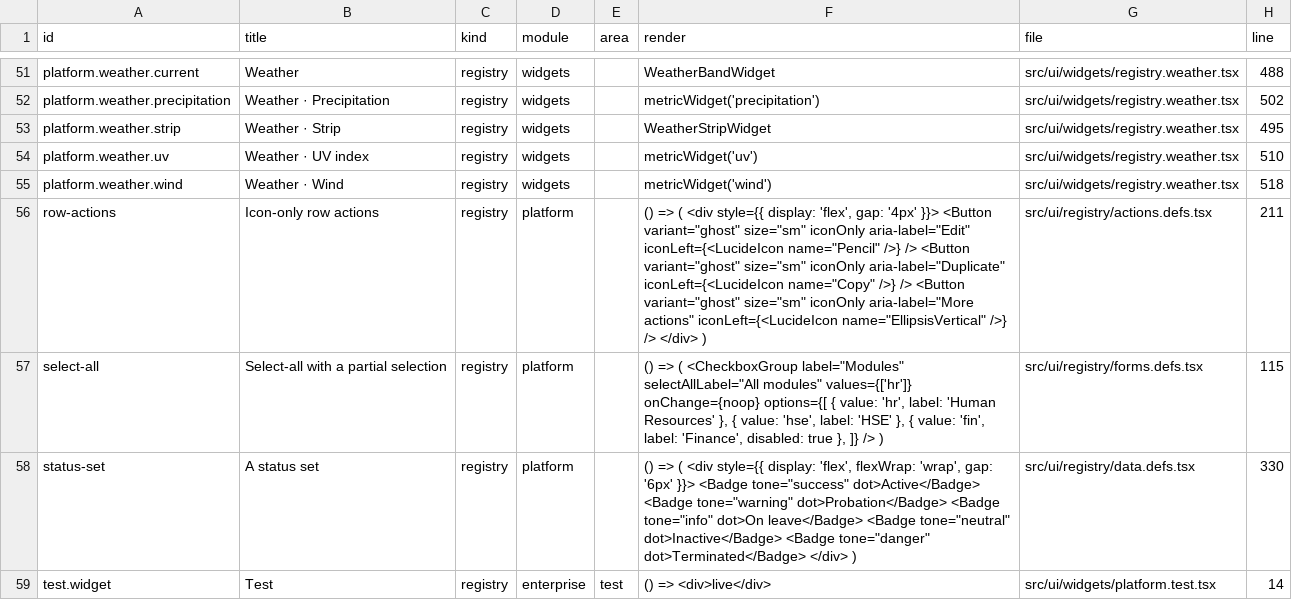
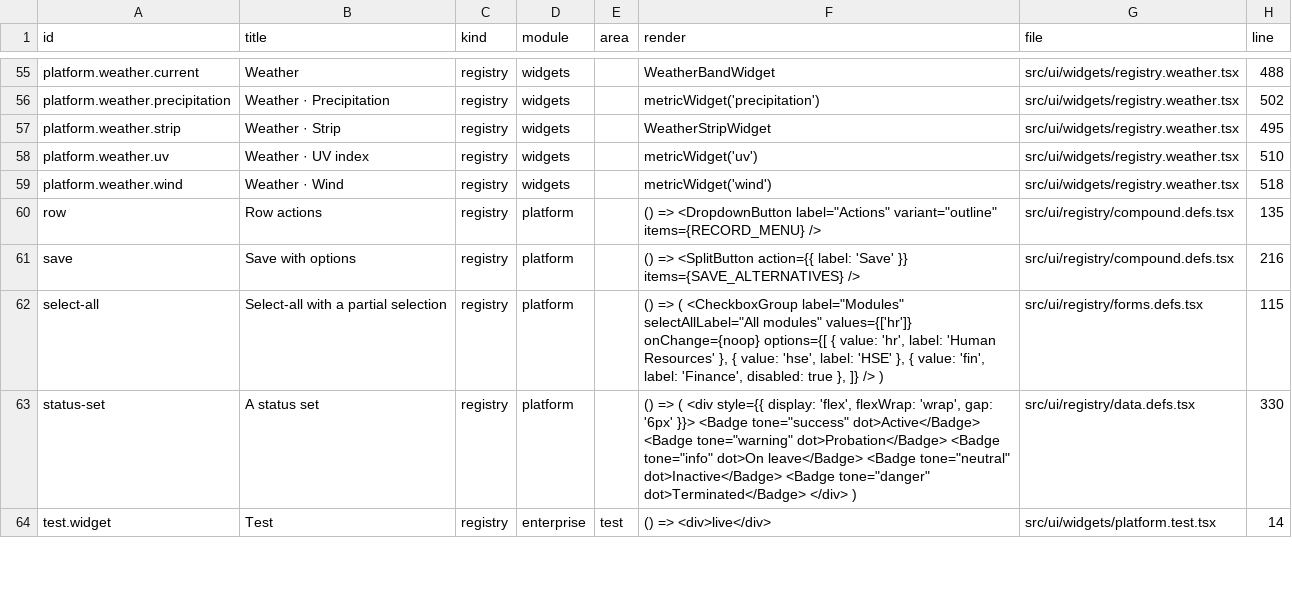
Before and after one commit to storesmarthaven-source/Siommac, a TSV file: docs/generated/WIDGET_INDEX.tsv, drawn as a sheet; only a part is shown, gaps mark what is left out; the diff covers the shown part only.

```diff
--- a/docs/generated/WIDGET_INDEX.tsv
+++ b/docs/generated/WIDGET_INDEX.tsv
@@ -55,3 +59,4 @@ platform.weather.uv	Weather · UV index	registry	widgets		metricWidget('uv')	src
 platform.weather.wind	Weather · Wind	registry	widgets		metricWidget('wind')	src/ui/widgets/registry.weather.tsx	518
-row-actions	Icon-only row actions	registry	platform		() => (         <div style={{ display: 'flex', gap: '4px' }}>           <Button variant="ghost" size="sm" iconOnly aria-label="Edit" iconLeft={<LucideIcon name="Pencil" />} />           <Button variant="ghost" size="sm" iconOnly aria-label="Duplicate" iconLeft={<LucideIcon name="Copy" />} />           <Button variant="ghost" size="sm" iconOnly aria-label="More actions" iconLeft={<LucideIcon name="EllipsisVertical" />} />         </div>       )	src/ui/registry/actions.defs.tsx	211
+row	Row actions	registry	platform		() => <DropdownButton label="Actions" variant="outline" items={RECORD_MENU} />	src/ui/registry/compound.defs.tsx	135
+save	Save with options	registry	platform		() => <SplitButton action={{ label: 'Save' }} items={SAVE_ALTERNATIVES} />	src/ui/registry/compound.defs.tsx	216
 select-all	Select-all with a partial selection	registry	platform		() => (         <CheckboxGroup           label="Modules"           selectAllLabel="All modules"           values={['hr']}           onChange={noop}           options={[             { value: 'hr', label: 'Human Resources' },             { value: 'hse', label: 'HSE' },             { value: 'fin', label: 'Finance', disabled: true },           ]}         />       )	src/ui/registry/forms.defs.tsx	115
```
Also changed, not shown: 6 added rows and 2 removed rows elsewhere in this file, 42 other files.
